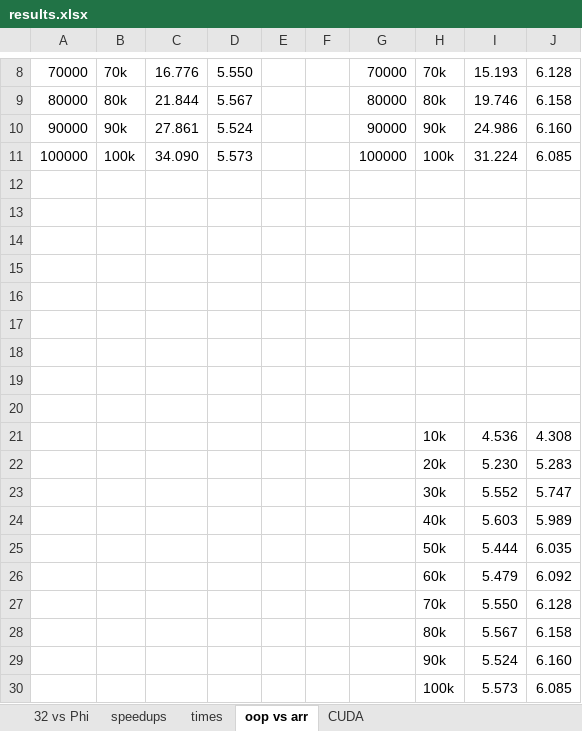
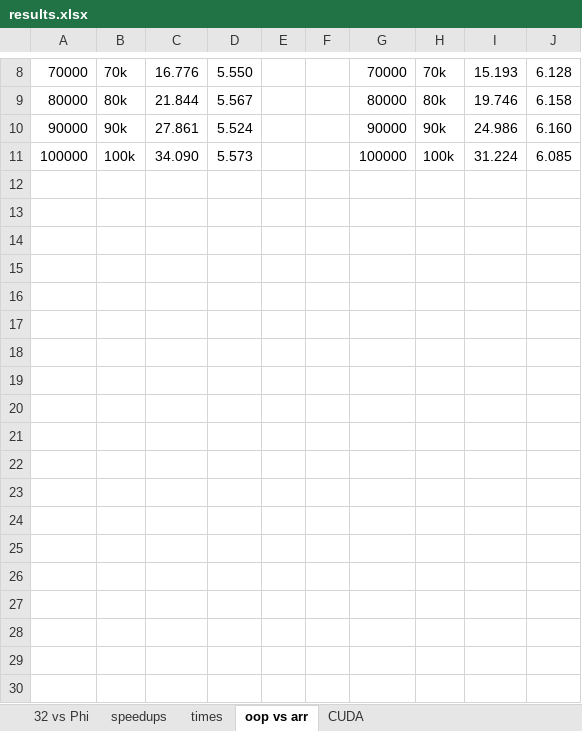
Before and after one commit to mrazeja7/nbody, an Excel workbook: test_results/results.xlsx, sheet oop vs arr, drawn as a sheet; only a part is shown, gaps mark what is left out; values as stored, in another font and other column widths than the file's, no borders; charts and pictures not drawn; 1 other sheet too large or unreadable and not compared; the diff names each change by its address in the sheet, - before the commit and + after, or states it on an @@ line.

```diff
--- a/test_results/results.xlsx (sheet oop vs arr)
+++ b/test_results/results.xlsx (sheet oop vs arr)
-row 12: (empty)
-row 13: (empty)
-row 14: (empty)
-row 15: (empty)
-row 16: (empty)
-row 17: (empty)
-row 18: (empty)
-row 19: (empty)
-row 20: (empty)
-row 21:  |  |  |  |  |  |  | 10k | 4.536 | 4.308
-row 22:  |  |  |  |  |  |  | 20k | 5.230 | 5.283
-row 23:  |  |  |  |  |  |  | 30k | 5.552 | 5.747
-row 24:  |  |  |  |  |  |  | 40k | 5.603 | 5.989
-row 25:  |  |  |  |  |  |  | 50k | 5.444 | 6.035
-row 26:  |  |  |  |  |  |  | 60k | 5.479 | 6.092
-row 27:  |  |  |  |  |  |  | 70k | 5.550 | 6.128
-row 28:  |  |  |  |  |  |  | 80k | 5.567 | 6.158
-row 29:  |  |  |  |  |  |  | 90k | 5.524 | 6.160
-row 30:  |  |  |  |  |  |  | 100k | 5.573 | 6.085
```
Also changed, not shown: sheet times, charts or pictures, 18 other files.
